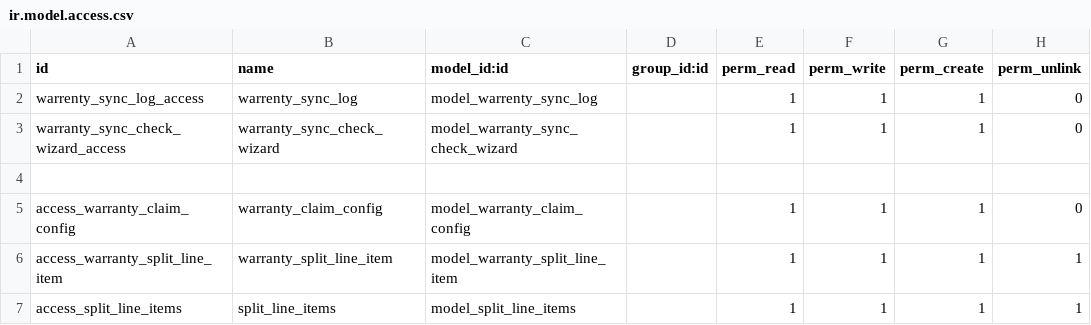
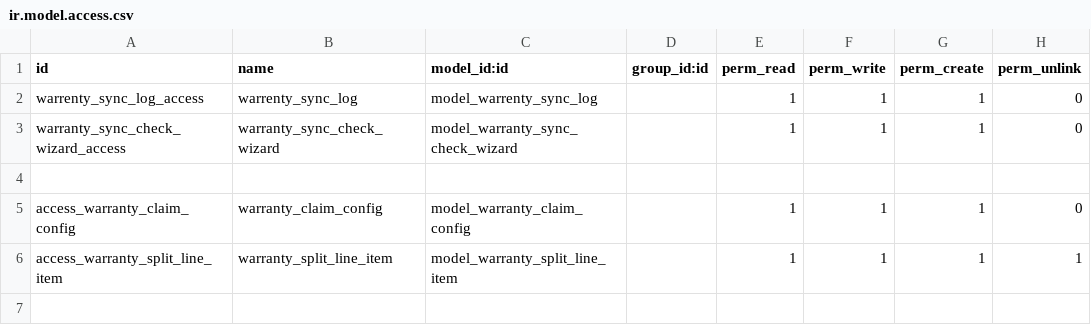
Before and after one commit to sasanklucky/UPDATED_ODOO_PROJECTS, a CSV file: warranty_sync_apis/security/ir.model.access.csv, drawn as a sheet.

Commit message:
warranty removed extenal id from csv file.

```diff
--- a/warranty_sync_apis/security/ir.model.access.csv
+++ b/warranty_sync_apis/security/ir.model.access.csv
@@ -6,2 +6 @@ access_warranty_claim_config,warranty_claim_config,model_warranty_claim_config,,
 access_warranty_split_line_item,warranty_split_line_item,model_warranty_split_line_item,,1,1,1,1
-access_split_line_items,split_line_items,model_split_line_items,,1,1,1,1
```
